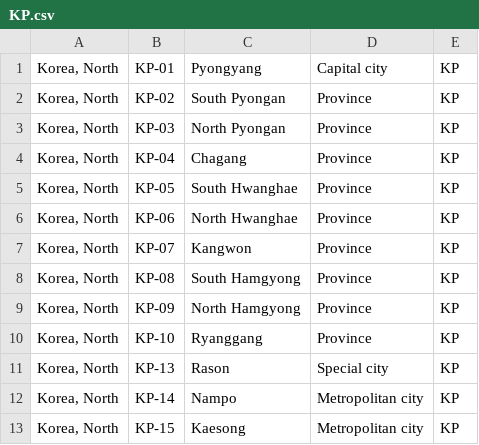
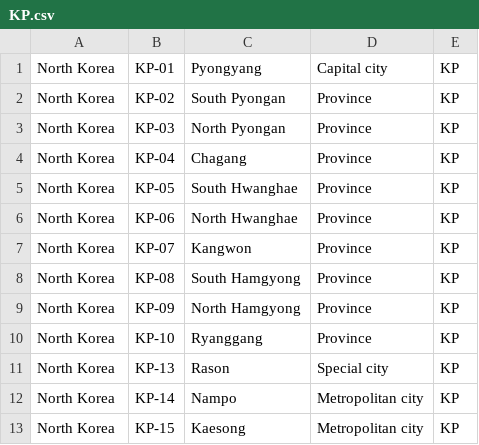
Before and after one commit to zijian71/iso-3166-2.js, a CSV file: country/KP.csv, drawn as a sheet.

```diff
--- a/country/KP.csv
+++ b/country/KP.csv
@@ -1,13 +1,13 @@
-"Korea, North",KP-01,Pyongyang,Capital city,KP
-"Korea, North",KP-02,South Pyongan,Province,KP
-"Korea, North",KP-03,North Pyongan,Province,KP
-"Korea, North",KP-04,Chagang,Province,KP
-"Korea, North",KP-05,South Hwanghae,Province,KP
-"Korea, North",KP-06,North Hwanghae,Province,KP
-"Korea, North",KP-07,Kangwon,Province,KP
-"Korea, North",KP-08,South Hamgyong,Province,KP
-"Korea, North",KP-09,North Hamgyong,Province,KP
-"Korea, North",KP-10,Ryanggang,Province,KP
-"Korea, North",KP-13,Rason,Special city,KP
-"Korea, North",KP-14,Nampo,Metropolitan city,KP
-"Korea, North",KP-15,Kaesong,Metropolitan city,KP
+"North Korea",KP-01,Pyongyang,Capital city,KP
+"North Korea",KP-02,South Pyongan,Province,KP
+"North Korea",KP-03,North Pyongan,Province,KP
+"North Korea",KP-04,Chagang,Province,KP
+"North Korea",KP-05,South Hwanghae,Province,KP
+"North Korea",KP-06,North Hwanghae,Province,KP
+"North Korea",KP-07,Kangwon,Province,KP
+"North Korea",KP-08,South Hamgyong,Province,KP
+"North Korea",KP-09,North Hamgyong,Province,KP
+"North Korea",KP-10,Ryanggang,Province,KP
+"North Korea",KP-13,Rason,Special city,KP
+"North Korea",KP-14,Nampo,Metropolitan city,KP
+"North Korea",KP-15,Kaesong,Metropolitan city,KP
```
Also changed, not shown: country/KR.csv, 2 other files.
